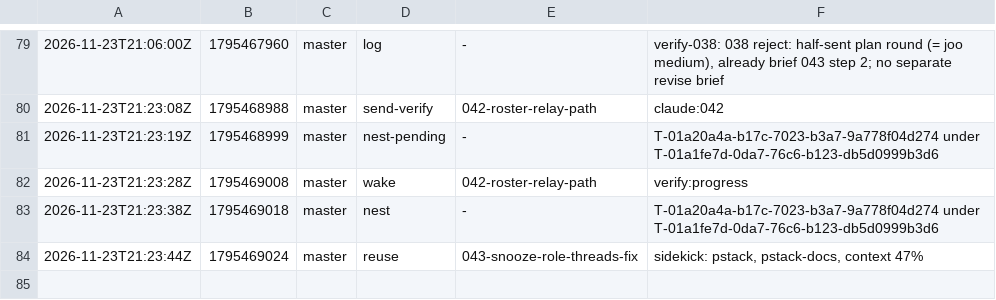
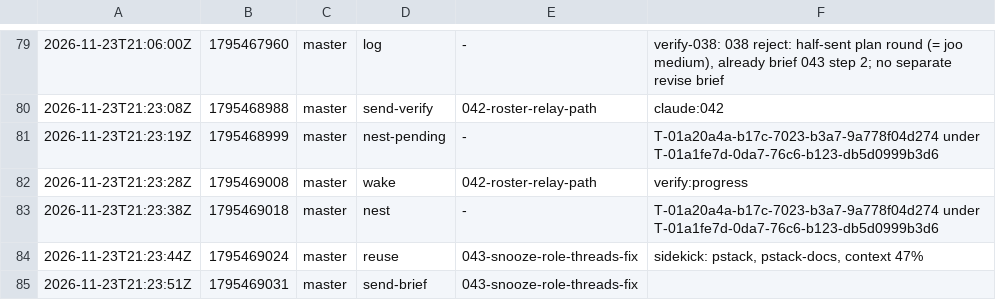
Before and after one commit to br1anchen/open-pstack, a TSV file: events/master-g3.tsv, drawn as a sheet; only a part is shown, gaps mark what is left out; the diff names each change by its address in the sheet, - before the commit and + after, or states it on an @@ line.

Commit message:
kitchen: master publishes 4 files
Co-authored-by: Brian Chen <brianchen8990@gmail.com>

```diff
--- a/events/master-g3.tsv
+++ b/events/master-g3.tsv
+row 85: 2026-11-23T21:23:51Z | 1795469031 | master | send-brief | 043-snooze-role-threads-fix
```
Also changed, not shown: 3 other files.
